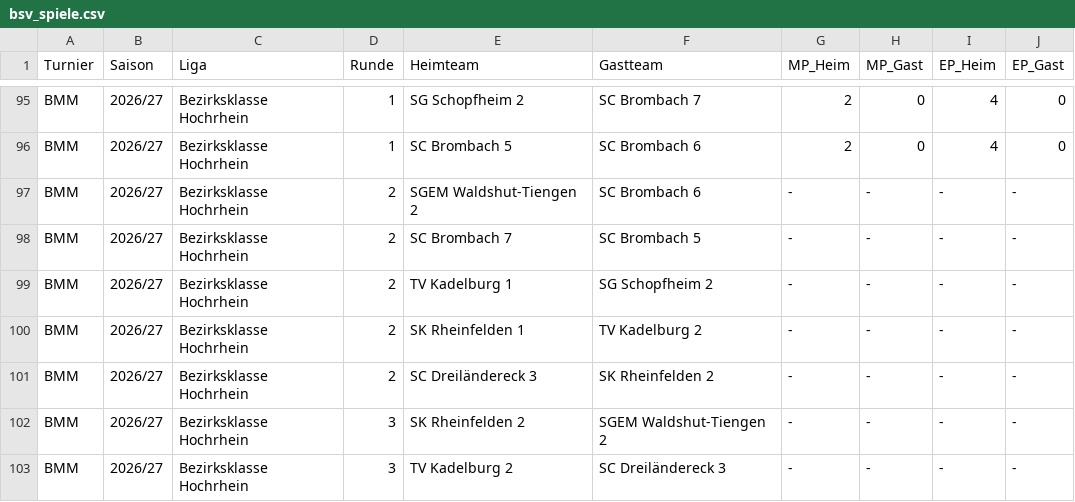
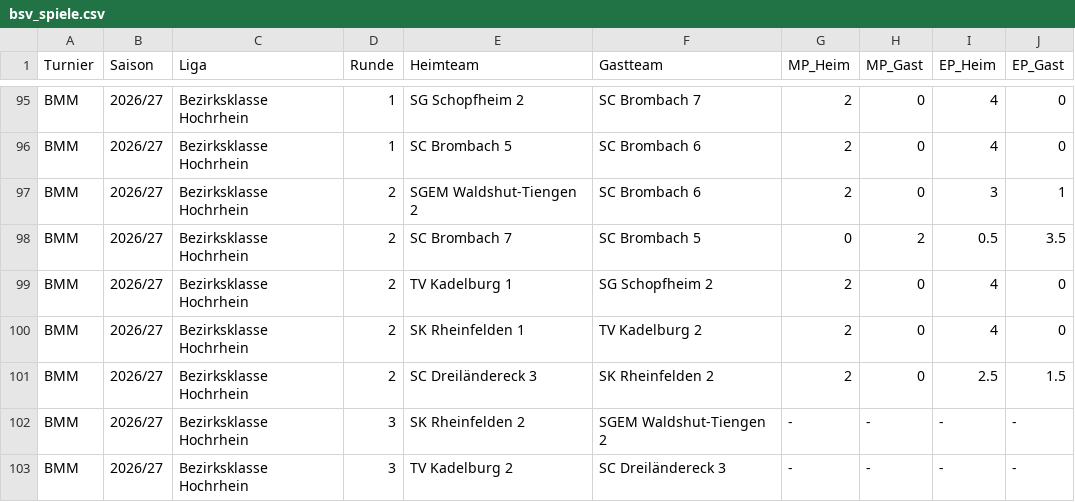
Before and after one commit to Schach-Rheinfelden/schach-rheinfelden.github.io, a CSV file: data/bsv_spiele.csv, drawn as a sheet; only a part is shown, gaps mark what is left out.

Commit message:
Auto-Update via Apps Script: data/bsv_spiele.csv

```diff
--- a/data/bsv_spiele.csv
+++ b/data/bsv_spiele.csv
@@ -96,7 +96,7 @@ BMM;2026/27;Bezirksklasse Hochrhein;1;SG Schopfheim 2;SC Brombach 7;2;0;4;0
 BMM;2026/27;Bezirksklasse Hochrhein;1;SC Brombach 5;SC Brombach 6;2;0;4;0
-BMM;2026/27;Bezirksklasse Hochrhein;2;SGEM Waldshut-Tiengen 2;SC Brombach 6;-;-;-;-
-BMM;2026/27;Bezirksklasse Hochrhein;2;SC Brombach 7;SC Brombach 5;-;-;-;-
-BMM;2026/27;Bezirksklasse Hochrhein;2;TV Kadelburg 1;SG Schopfheim 2;-;-;-;-
-BMM;2026/27;Bezirksklasse Hochrhein;2;SK Rheinfelden 1;TV Kadelburg 2;-;-;-;-
-BMM;2026/27;Bezirksklasse Hochrhein;2;SC Dreiländereck 3;SK Rheinfelden 2;-;-;-;-
+BMM;2026/27;Bezirksklasse Hochrhein;2;SGEM Waldshut-Tiengen 2;SC Brombach 6;2;0;3;1
+BMM;2026/27;Bezirksklasse Hochrhein;2;SC Brombach 7;SC Brombach 5;0;2;0.5;3.5
+BMM;2026/27;Bezirksklasse Hochrhein;2;TV Kadelburg 1;SG Schopfheim 2;2;0;4;0
+BMM;2026/27;Bezirksklasse Hochrhein;2;SK Rheinfelden 1;TV Kadelburg 2;2;0;4;0
+BMM;2026/27;Bezirksklasse Hochrhein;2;SC Dreiländereck 3;SK Rheinfelden 2;2;0;2.5;1.5
 BMM;2026/27;Bezirksklasse Hochrhein;3;SK Rheinfelden 2;SGEM Waldshut-Tiengen 2;-;-;-;-
```
